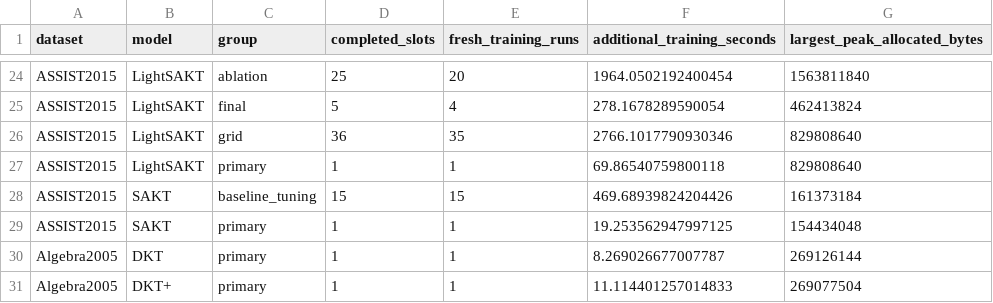
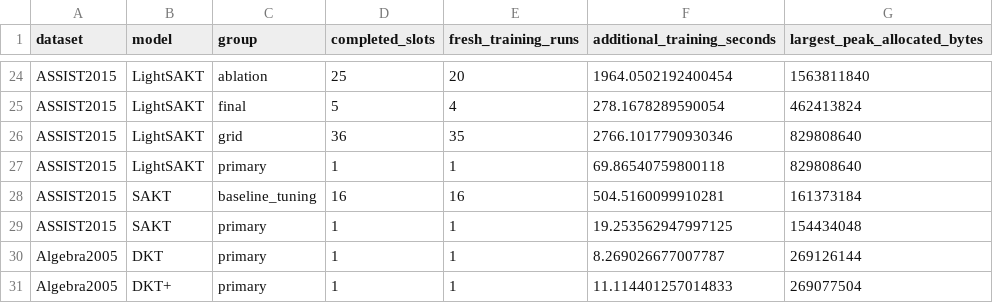
Before and after one commit to Tanishgupta28/LightSAKT2, a CSV file: results/tables/computational_budgets.csv, drawn as a sheet; only a part is shown, gaps mark what is left out.

```diff
--- a/results/tables/computational_budgets.csv
+++ b/results/tables/computational_budgets.csv
@@ -27,3 +27,3 @@ ASSIST2015,LightSAKT,grid,36,35,2766.1017790930346,829808640
 ASSIST2015,LightSAKT,primary,1,1,69.86540759800118,829808640
-ASSIST2015,SAKT,baseline_tuning,15,15,469.68939824204426,161373184
+ASSIST2015,SAKT,baseline_tuning,16,16,504.5160099910281,161373184
 ASSIST2015,SAKT,primary,1,1,19.253562947997125,154434048
```
Also changed, not shown: results/tables/all_verified_runs.csv, 25 other files.
